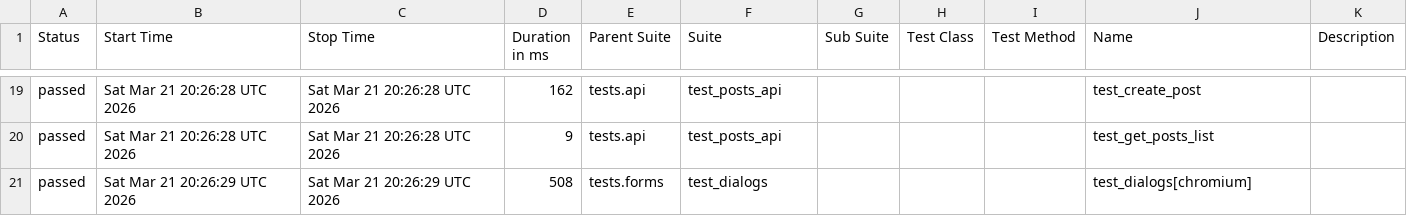
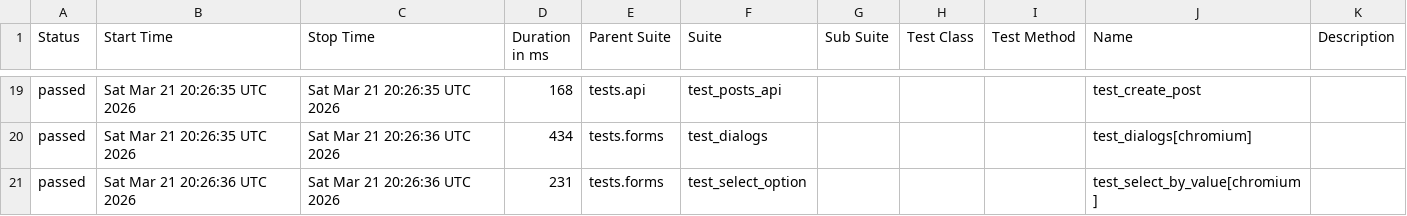
Before and after one commit to kami-no-hikari/Playwright, a CSV file: data/suites.csv, drawn as a sheet; only a part is shown, gaps mark what is left out; the diff covers the shown part only.

```diff
--- a/data/suites.csv
+++ b/data/suites.csv
@@ -19,3 +19,3 @@
-"passed","Sat Mar 21 20:26:28 UTC 2026","Sat Mar 21 20:26:28 UTC 2026","162","tests.api","test_posts_api","","","","test_create_post",""
-"passed","Sat Mar 21 20:26:28 UTC 2026","Sat Mar 21 20:26:28 UTC 2026","9","tests.api","test_posts_api","","","","test_get_posts_list",""
-"passed","Sat Mar 21 20:26:29 UTC 2026","Sat Mar 21 20:26:29 UTC 2026","508","tests.forms","test_dialogs","","","","test_dialogs[chromium]",""
+"passed","Sat Mar 21 20:26:35 UTC 2026","Sat Mar 21 20:26:35 UTC 2026","168","tests.api","test_posts_api","","","","test_create_post",""
+"passed","Sat Mar 21 20:26:35 UTC 2026","Sat Mar 21 20:26:36 UTC 2026","434","tests.forms","test_dialogs","","","","test_dialogs[chromium]",""
+"passed","Sat Mar 21 20:26:36 UTC 2026","Sat Mar 21 20:26:36 UTC 2026","231","tests.forms","test_select_option","","","","test_select_by_value[chromium]",""
```
Also changed, not shown: 4 added rows, 4 removed rows and 54 edited cells elsewhere in this file, data/behaviors.csv, 56 other files.
